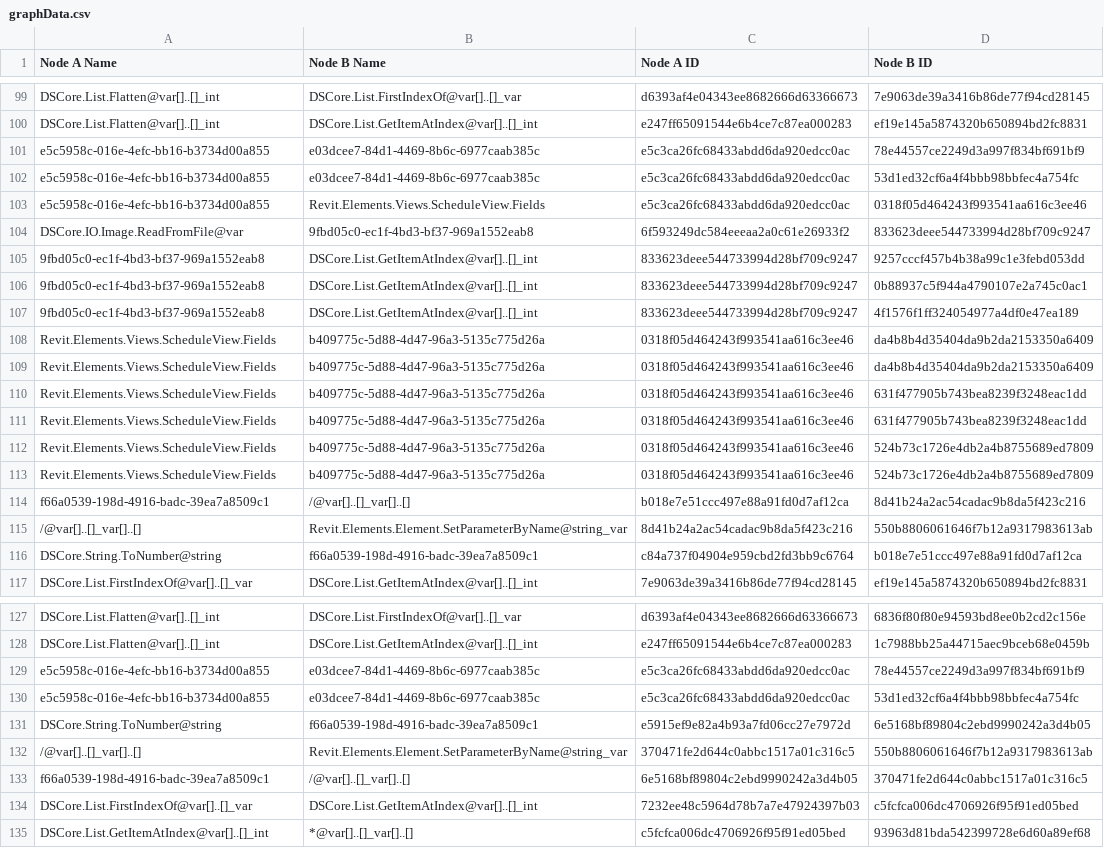
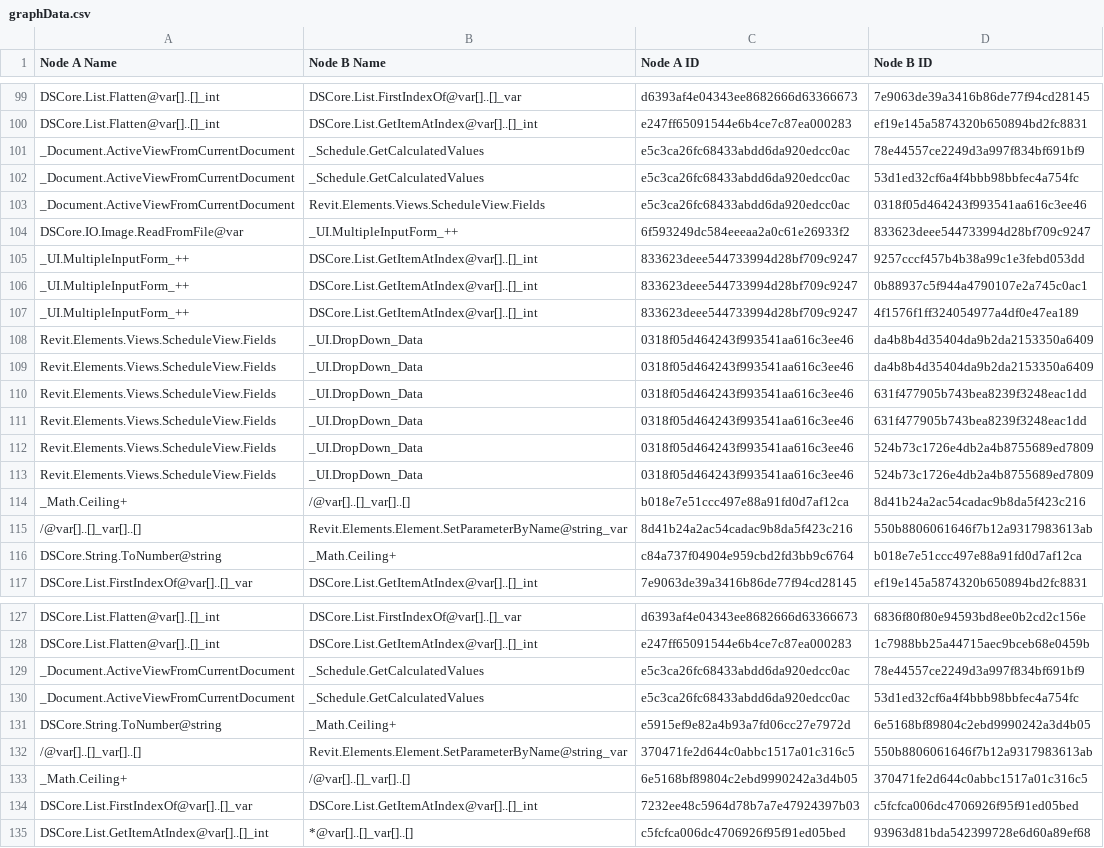
Before and after one commit to mitevpi/thesaurus, a CSV file: Data/Output/graphData.csv, drawn as a sheet; only a part is shown, gaps mark what is left out; the diff covers the shown part only; the diff names each change by its address in the sheet, - before the commit and + after, or states it on an @@ line.

Commit message:
replaced names of custom nodes with real names

```diff
--- a/Data/Output/graphData.csv
+++ b/Data/Output/graphData.csv
-A101:A103 (Node A Name): e5c5958c-016e-4efc-bb16-b3734d00a855
+A101:A103 (Node A Name): _Document.ActiveViewFromCurrentDocument
-B101:B102 (Node B Name): e03dcee7-84d1-4469-8b6c-6977caab385c
+B101:B102 (Node B Name): _Schedule.GetCalculatedValues
-B104 (Node B Name): 9fbd05c0-ec1f-4bd3-bf37-969a1552eab8
+B104 (Node B Name): _UI.MultipleInputForm_++
-A105:A107 (Node A Name): 9fbd05c0-ec1f-4bd3-bf37-969a1552eab8
+A105:A107 (Node A Name): _UI.MultipleInputForm_++
-B108:B113 (Node B Name): b409775c-5d88-4d47-96a3-5135c775d26a
+B108:B113 (Node B Name): _UI.DropDown_Data
-A114 (Node A Name): f66a0539-198d-4916-badc-39ea7a8509c1
+A114 (Node A Name): _Math.Ceiling+
-B116 (Node B Name): f66a0539-198d-4916-badc-39ea7a8509c1
+B116 (Node B Name): _Math.Ceiling+
-A129:A130 (Node A Name): e5c5958c-016e-4efc-bb16-b3734d00a855
+A129:A130 (Node A Name): _Document.ActiveViewFromCurrentDocument
-B129:B130 (Node B Name): e03dcee7-84d1-4469-8b6c-6977caab385c
+B129:B130 (Node B Name): _Schedule.GetCalculatedValues
-B131 (Node B Name): f66a0539-198d-4916-badc-39ea7a8509c1
+B131 (Node B Name): _Math.Ceiling+
-A133 (Node A Name): f66a0539-198d-4916-badc-39ea7a8509c1
+A133 (Node A Name): _Math.Ceiling+
```
Also changed, not shown: 45 edited cells elsewhere in this file, 2 other files.
